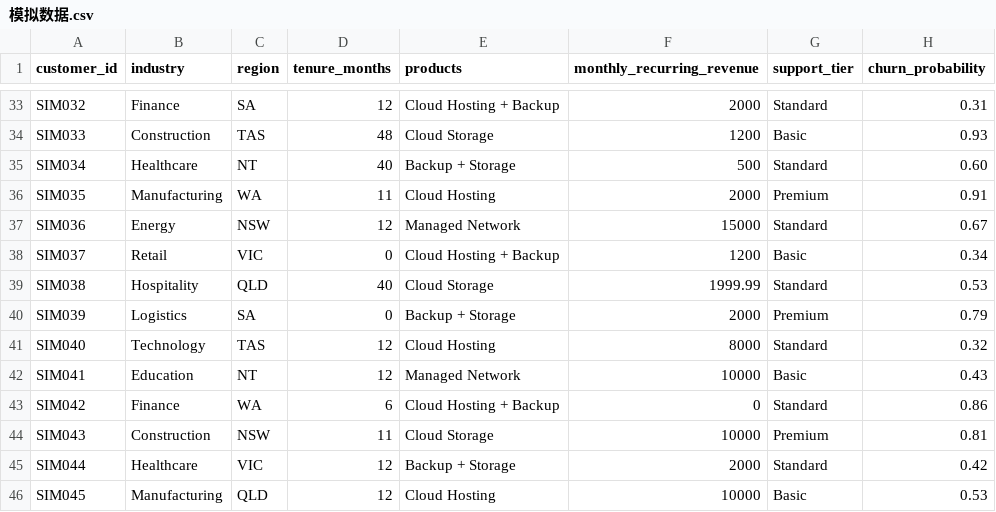
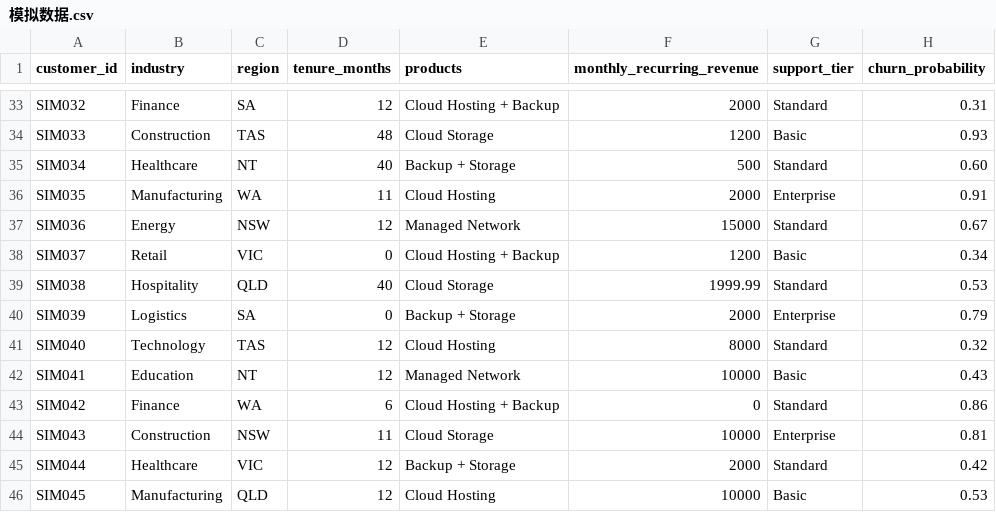
Before and after one commit to XiaoyuMa-MOYEE/cloudcore-retention-demo, a CSV file: data/input/模拟数据.csv, drawn as a sheet; only a part is shown, gaps mark what is left out; the diff covers the shown part only.

Commit message:
Replace Premium support tier with Enterprise

```diff
--- a/data/input/模拟数据.csv
+++ b/data/input/模拟数据.csv
@@ -35,3 +35,3 @@ SIM033,Construction,TAS,48,Cloud Storage,1200,Basic,0.93
 SIM034,Healthcare,NT,40,Backup + Storage,500,Standard,0.60
-SIM035,Manufacturing,WA,11,Cloud Hosting,2000,Premium,0.91
+SIM035,Manufacturing,WA,11,Cloud Hosting,2000,Enterprise,0.91
 SIM036,Energy,NSW,12,Managed Network,15000,Standard,0.67
@@ -39,3 +39,3 @@ SIM037,Retail,VIC,0,Cloud Hosting + Backup,1200,Basic,0.34
 SIM038,Hospitality,QLD,40,Cloud Storage,1999.99,Standard,0.53
-SIM039,Logistics,SA,0,Backup + Storage,2000,Premium,0.79
+SIM039,Logistics,SA,0,Backup + Storage,2000,Enterprise,0.79
 SIM040,Technology,TAS,12,Cloud Hosting,8000,Standard,0.32
@@ -43,3 +43,3 @@ SIM041,Education,NT,12,Managed Network,10000,Basic,0.43
 SIM042,Finance,WA,6,Cloud Hosting + Backup,0,Standard,0.86
-SIM043,Construction,NSW,11,Cloud Storage,10000,Premium,0.81
+SIM043,Construction,NSW,11,Cloud Storage,10000,Enterprise,0.81
 SIM044,Healthcare,VIC,12,Backup + Storage,2000,Standard,0.42
```
Also changed, not shown: 9 edited cells elsewhere in this file, 11 other files.
